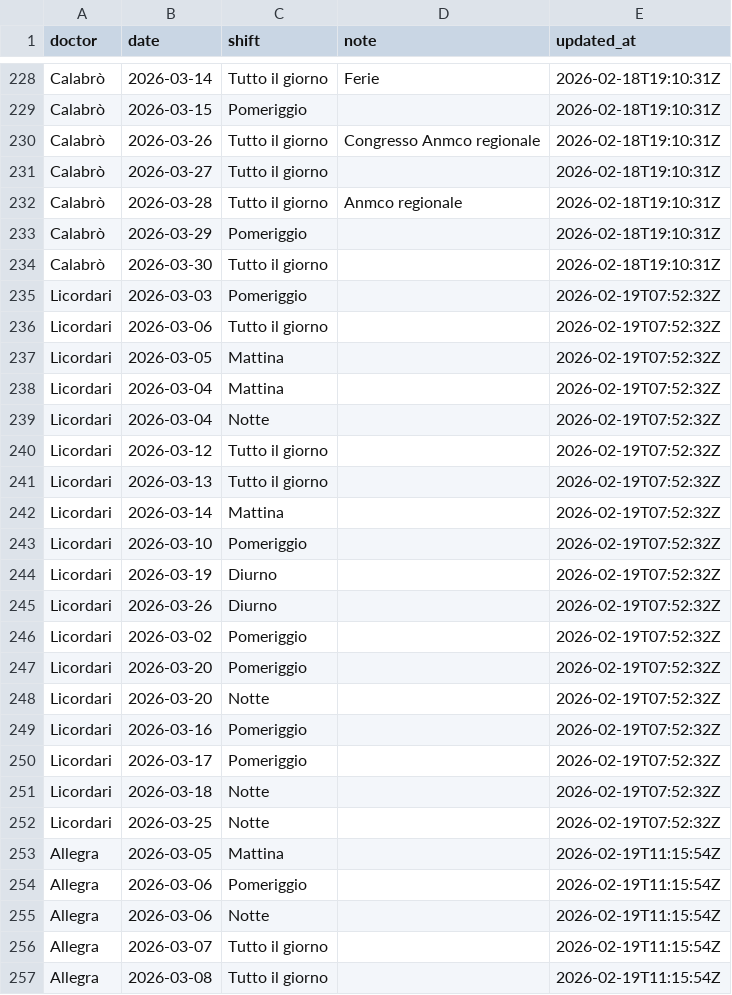
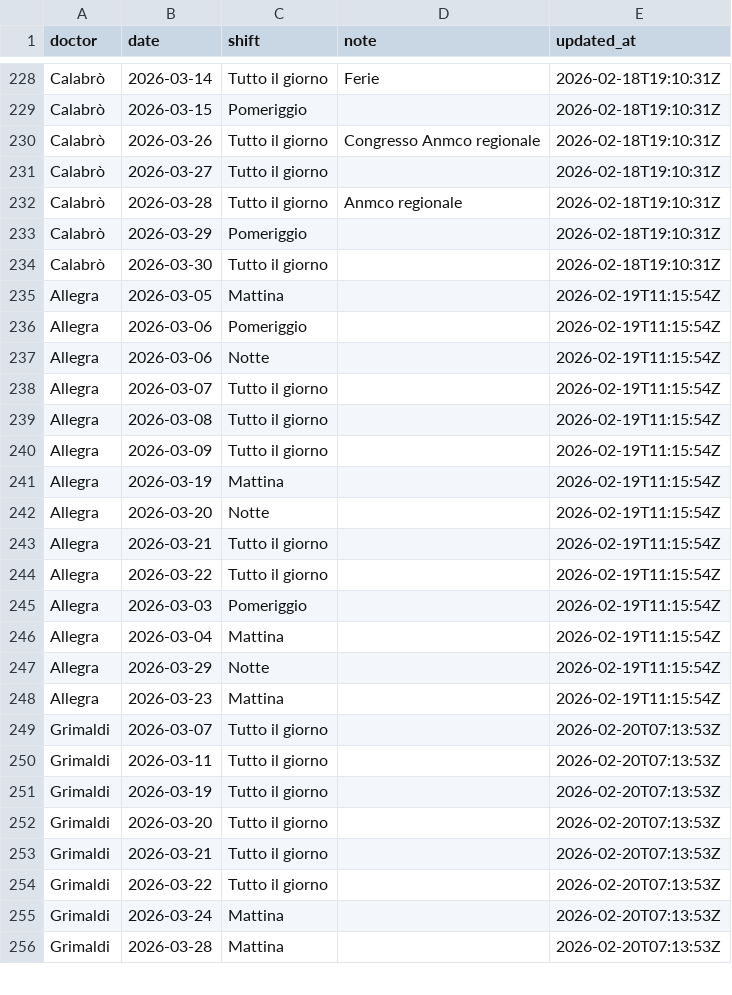
Before and after one commit to rlicordari/Turni-ind, a CSV file: unavailability_store.csv, drawn as a sheet; only a part is shown, gaps mark what is left out; the shorter side is filled out with more unchanged rows; the diff covers the shown part only.

Commit message:
Update unavailability: Licordari (2026-02-20T18:13:42Z)

```diff
--- a/unavailability_store.csv
+++ b/unavailability_store.csv
@@ -234,20 +234,2 @@ Calabrò,2026-03-29,Pomeriggio,,2026-02-18T19:10:31Z
 Calabrò,2026-03-30,Tutto il giorno,,2026-02-18T19:10:31Z
-Licordari,2026-03-03,Pomeriggio,,2026-02-19T07:52:32Z
-Licordari,2026-03-06,Tutto il giorno,,2026-02-19T07:52:32Z
-Licordari,2026-03-05,Mattina,,2026-02-19T07:52:32Z
-Licordari,2026-03-04,Mattina,,2026-02-19T07:52:32Z
-Licordari,2026-03-04,Notte,,2026-02-19T07:52:32Z
-Licordari,2026-03-12,Tutto il giorno,,2026-02-19T07:52:32Z
-Licordari,2026-03-13,Tutto il giorno,,2026-02-19T07:52:32Z
-Licordari,2026-03-14,Mattina,,2026-02-19T07:52:32Z
-Licordari,2026-03-10,Pomeriggio,,2026-02-19T07:52:32Z
-Licordari,2026-03-19,Diurno,,2026-02-19T07:52:32Z
-Licordari,2026-03-26,Diurno,,2026-02-19T07:52:32Z
-Licordari,2026-03-02,Pomeriggio,,2026-02-19T07:52:32Z
-Licordari,2026-03-20,Pomeriggio,,2026-02-19T07:52:32Z
-Licordari,2026-03-20,Notte,,2026-02-19T07:52:32Z
-Licordari,2026-03-16,Pomeriggio,,2026-02-19T07:52:32Z
-Licordari,2026-03-17,Pomeriggio,,2026-02-19T07:52:32Z
-Licordari,2026-03-18,Notte,,2026-02-19T07:52:32Z
-Licordari,2026-03-25,Notte,,2026-02-19T07:52:32Z
 Allegra,2026-03-05,Mattina,,2026-02-19T11:15:54Z
```
Also changed, not shown: 21 added rows elsewhere in this file.
